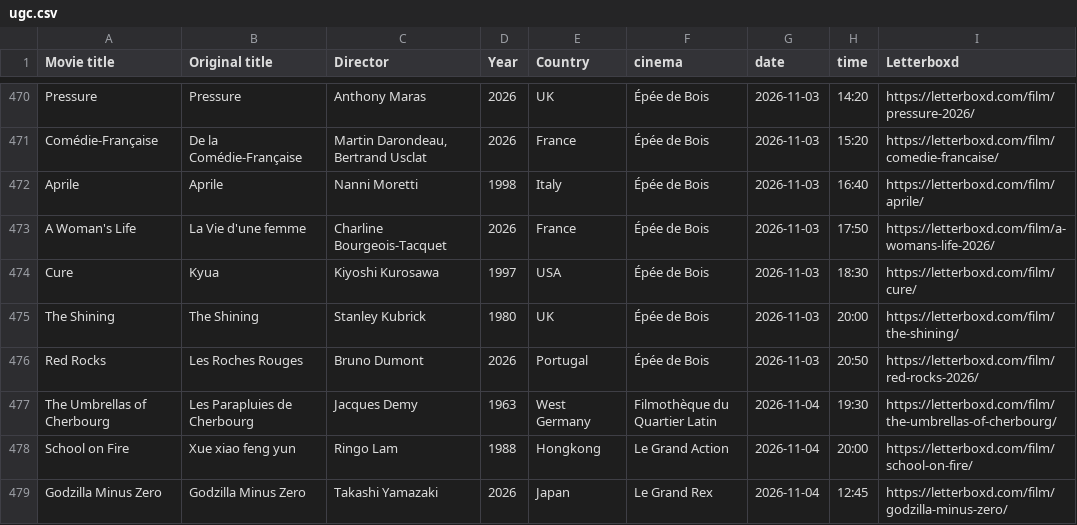
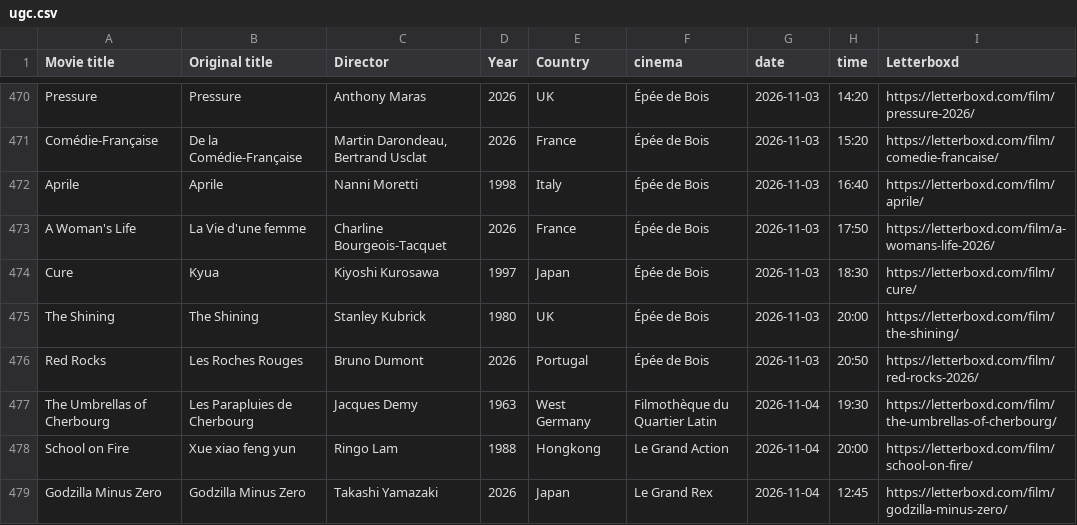
Before and after one commit to barburevencu/paris-cinemas, a CSV file: ugc.csv, drawn as a sheet; only a part is shown, gaps mark what is left out; the diff names each change by its address in the sheet, - before the commit and + after, or states it on an @@ line.

```diff
--- a/ugc.csv
+++ b/ugc.csv
-E474 (Country): USA
+E474 (Country): Japan
```
Also changed, not shown: 2 other files.
